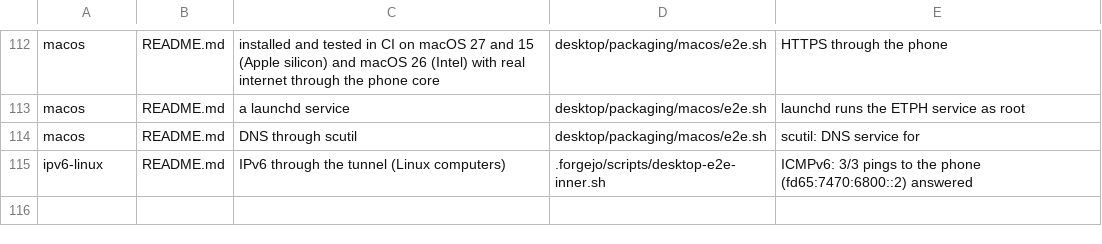
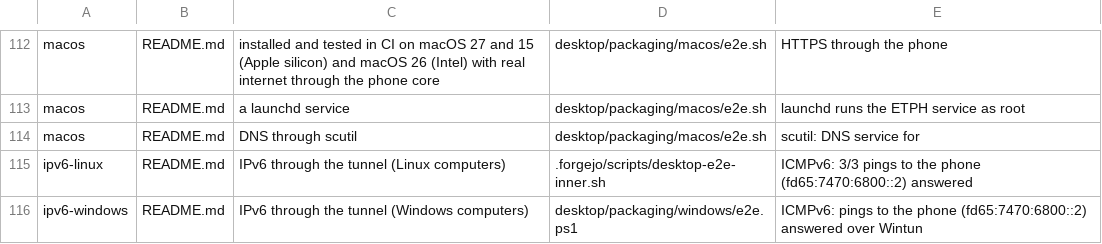
Before and after one commit to CanuteTheGreat/etphonehome, a TSV file: ci/claims.tsv, drawn as a sheet; only a part is shown, gaps mark what is left out; the diff names each change by its address in the sheet, - before the commit and + after, or states it on an @@ line.

```diff
--- a/ci/claims.tsv
+++ b/ci/claims.tsv
+row 116: ipv6-windows | README.md | IPv6 through the tunnel (Windows computers) | desktop/packaging/windows/e2e.ps1 | ICMPv6: pings to the phone (fd65:7470:6800::2) answered over Wintun
```
Also changed, not shown: 1 other file.
